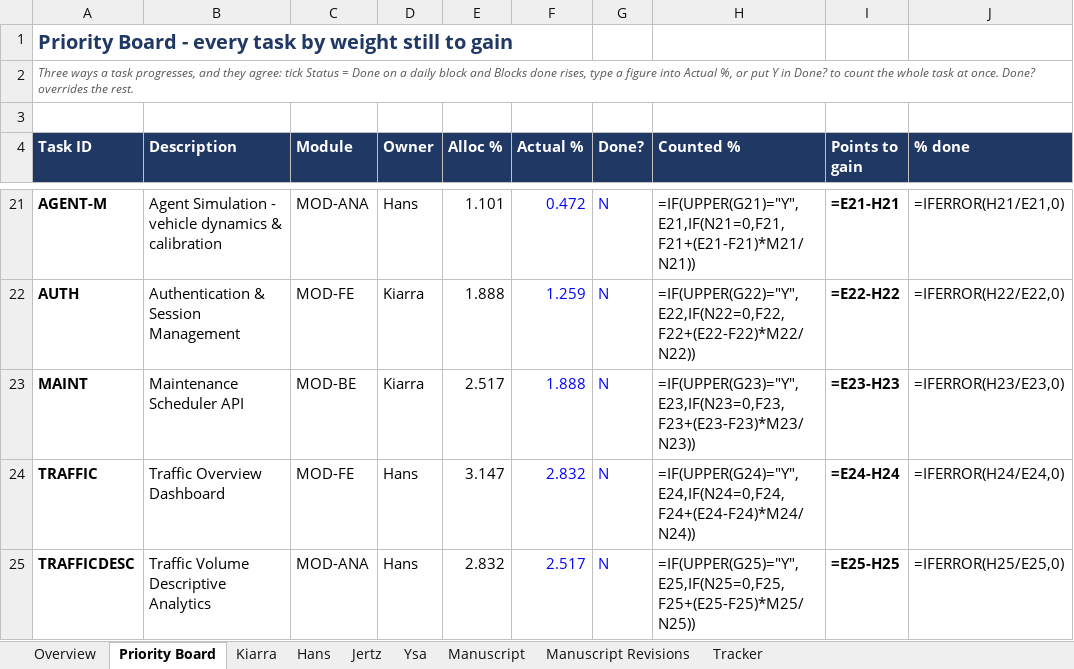
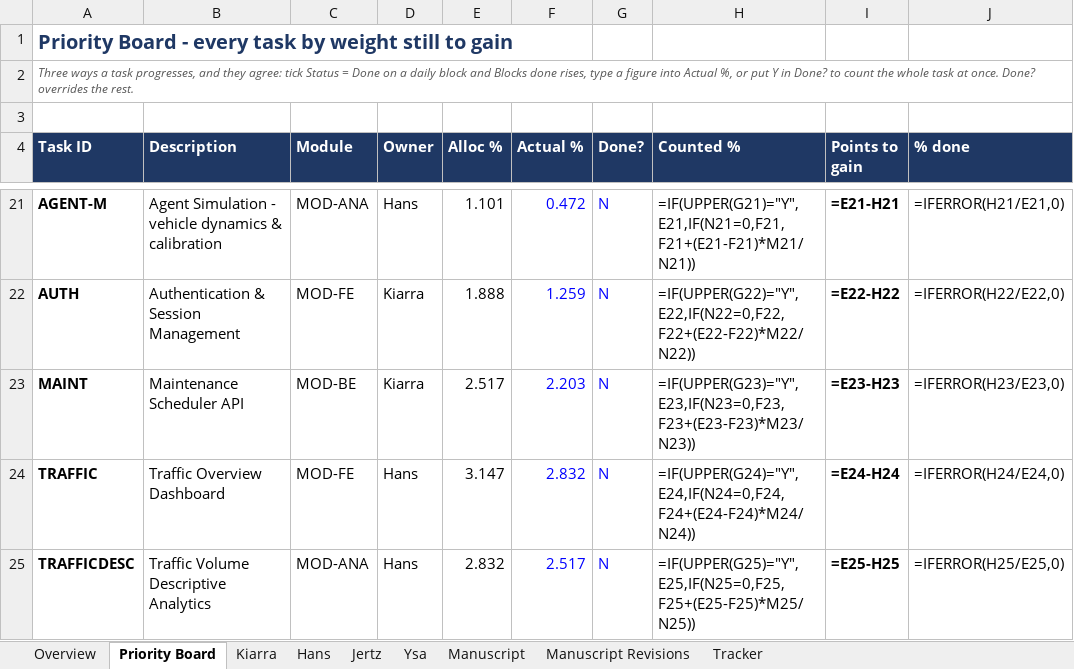
Before and after one commit to SmartFlow-Nlex/SmartFlow-NLEX, an Excel workbook: SmartFlow_Sprint_Planner.xlsx, sheet Priority Board, drawn as a sheet; only a part is shown, gaps mark what is left out; values as stored, in another font and other column widths than the file's, no borders; formulas without a stored value are shown as written; the diff names each change by its address in the sheet, - before the commit and + after, or states it on an @@ line.

```diff
--- a/SmartFlow_Sprint_Planner.xlsx (sheet Priority Board)
+++ b/SmartFlow_Sprint_Planner.xlsx (sheet Priority Board)
-F23 (Actual %): 1.888
+F23 (Actual %): 2.203
```
Also changed, not shown: sheet Kiarra.
